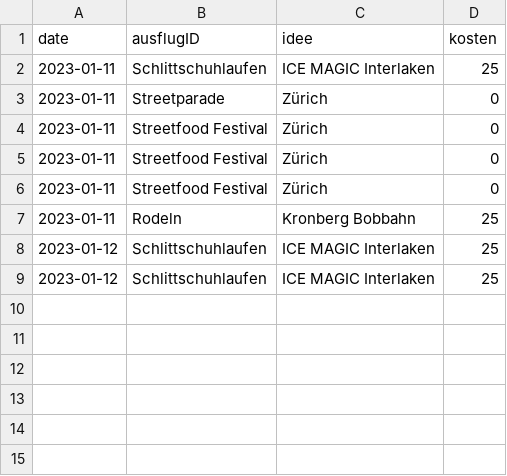
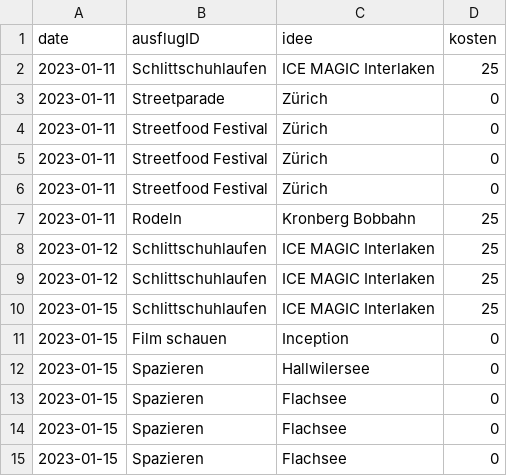
Before and after one commit to annabanana2000/pro_2, a CSV file: ausfluege/buchungen.csv, drawn as a sheet.

```diff
--- a/ausfluege/buchungen.csv
+++ b/ausfluege/buchungen.csv
@@ -9 +9,7 @@ date;ausflugID;idee;kosten
 2023-01-12;Schlittschuhlaufen;ICE MAGIC Interlaken;25
+2023-01-15;Schlittschuhlaufen;ICE MAGIC Interlaken;25
+2023-01-15;Film schauen;Inception;0
+2023-01-15;Spazieren;Hallwilersee;0
+2023-01-15;Spazieren;Flachsee;0
+2023-01-15;Spazieren;Flachsee;0
+2023-01-15;Spazieren;Flachsee;0
```
Also changed, not shown: 6 other files.
